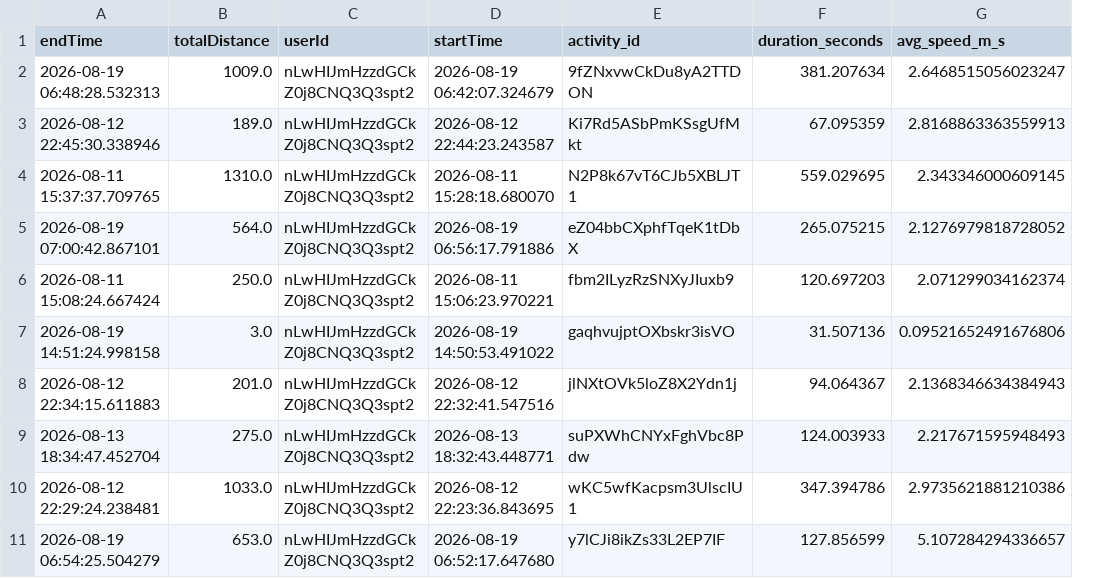
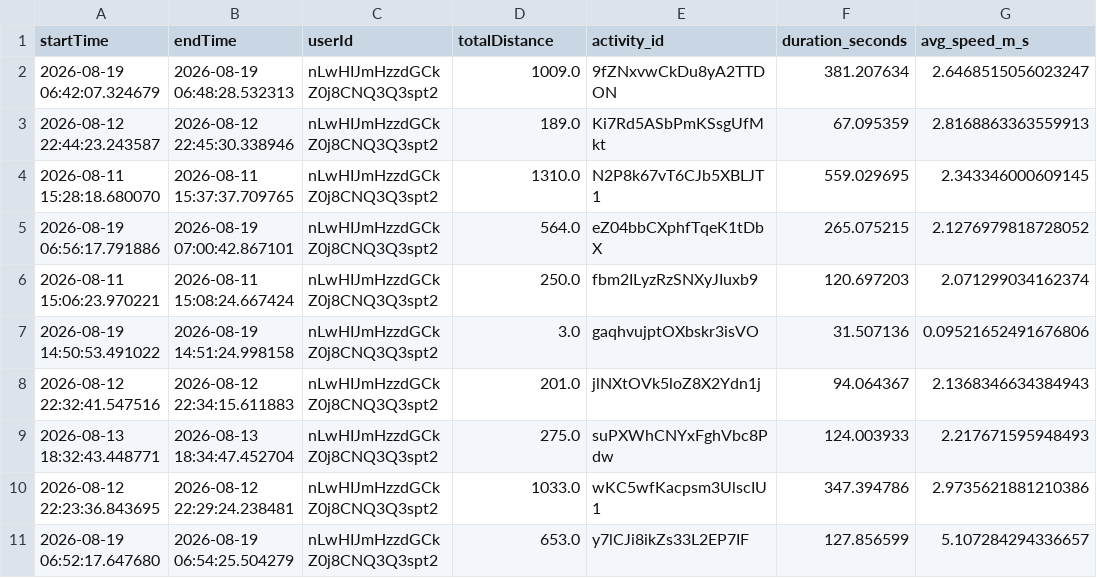
Before and after one commit to meisteYe/syncrun, a CSV file: ml_pipeline/syncrun_activities_ml_ready.csv, drawn as a sheet; only a part is shown; removed rows and columns are numbered as before the commit, all else as after; the diff names each change by its address in the sheet, - before the commit and + after, or states it on an @@ line.

```diff
--- a/ml_pipeline/syncrun_activities_ml_ready.csv
+++ b/ml_pipeline/syncrun_activities_ml_ready.csv
+column A (startTime), rows 2-11: 2026-08-19 06:42:07.324679 | 2026-08-12 22:44:23.243587 | 2026-08-11 15:28:18.680070 | 2026-08-19 06:56:17.791886 | 2026-08-11 15:06:23.970221 | 2026-08-19 14:50:53.491022 | 2026-08-12 22:32:41.547516 | 2026-08-13 18:32:43.448771 | 2026-08-12 22:23:36.843695 | 2026-08-19 06:52:17.647680
-column B (totalDistance), rows 2-11: 1009.0 | 189.0 | 1310.0 | 564.0 | 250.0 | 3.0 | 201.0 | 275.0 | 1033.0 | 653.0
-D1: startTime
+D1: totalDistance
-D2 (totalDistance): 2026-08-19 06:42:07.324679
+D2 (totalDistance): 1009.0
-D3 (totalDistance): 2026-08-12 22:44:23.243587
+D3 (totalDistance): 189.0
-D4 (totalDistance): 2026-08-11 15:28:18.680070
+D4 (totalDistance): 1310.0
-D5 (totalDistance): 2026-08-19 06:56:17.791886
+D5 (totalDistance): 564.0
-D6 (totalDistance): 2026-08-11 15:06:23.970221
+D6 (totalDistance): 250.0
-D7 (totalDistance): 2026-08-19 14:50:53.491022
+D7 (totalDistance): 3.0
-D8 (totalDistance): 2026-08-12 22:32:41.547516
+D8 (totalDistance): 201.0
-D9 (totalDistance): 2026-08-13 18:32:43.448771
+D9 (totalDistance): 275.0
-D10 (totalDistance): 2026-08-12 22:23:36.843695
+D10 (totalDistance): 1033.0
-D11 (totalDistance): 2026-08-19 06:52:17.647680
+D11 (totalDistance): 653.0
```
Also changed, not shown: 1 other file.
